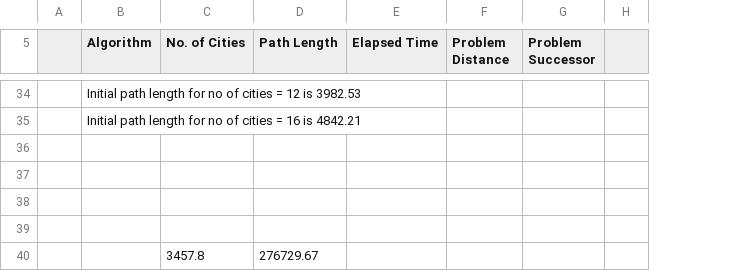
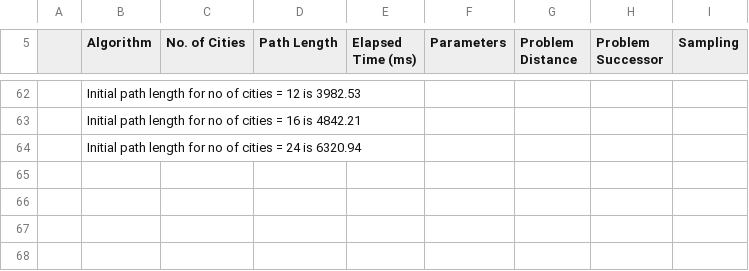
Before and after one commit to johngreibelarsen/ai-local-search, a CSV file: search_results.csv, drawn as a sheet; only a part is shown, gaps mark what is left out; removed rows and columns are numbered as before the commit, all else as after; the diff covers the shown part only; the diff names each change by its address in the sheet, - before the commit and + after, or states it on an @@ line.

```diff
--- a/search_results.csv
+++ b/search_results.csv
-column E (Elapsed Time), empty
+column E (Elapsed Time (ms)), empty
+column F (Parameters), empty
-column H, empty
+column I (Sampling), empty
-B64 (Algorithm): (empty)
+B64 (Algorithm): Initial path length for no of cities = 24 is 6320.94
-row 37: (empty)
-row 38: (empty)
-row 39: (empty)
-row 40:  |  | 3457.8 | 276729.67
```
Also changed, not shown: 28 added rows and 4 edited cells elsewhere in this file, 1 other file.
